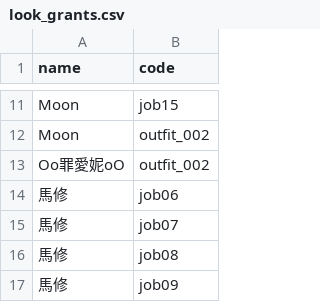
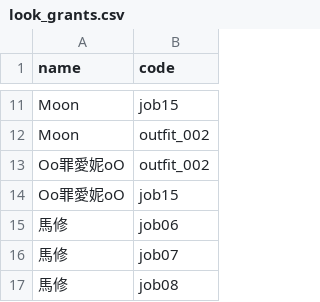
Before and after one commit to minruuwu/bigadventure, a CSV file: assets/data/look_grants.csv, drawn as a sheet; only a part is shown, gaps mark what is left out; the shorter side is filled out with more unchanged rows.

Commit message:
Add new entry for Oo罪愛妮oO with job15

```diff
--- a/assets/data/look_grants.csv
+++ b/assets/data/look_grants.csv
@@ -13,2 +13,3 @@ Moon,outfit_002
 Oo罪愛妮oO,outfit_002
+Oo罪愛妮oO,job15
 馬修,job06
```
